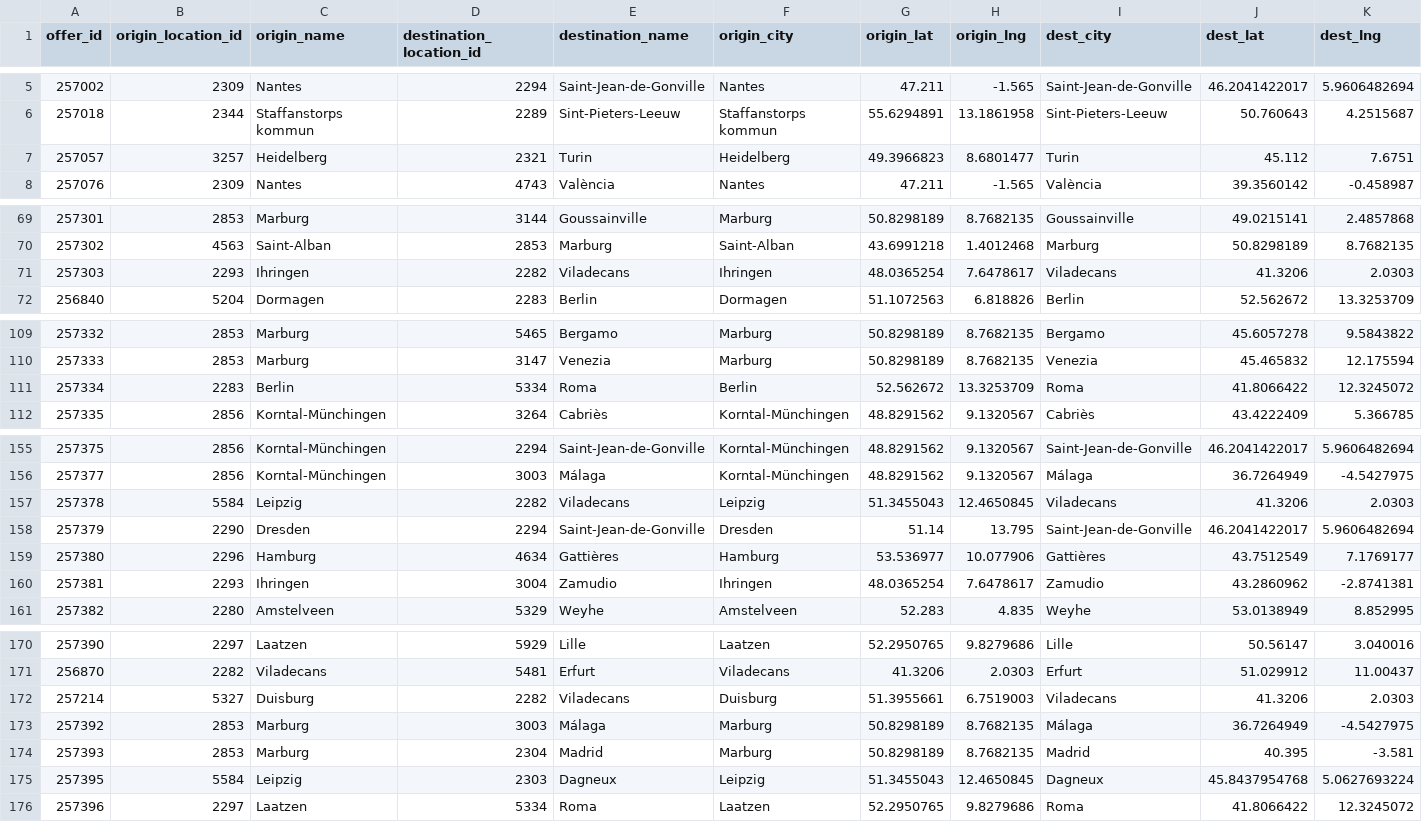
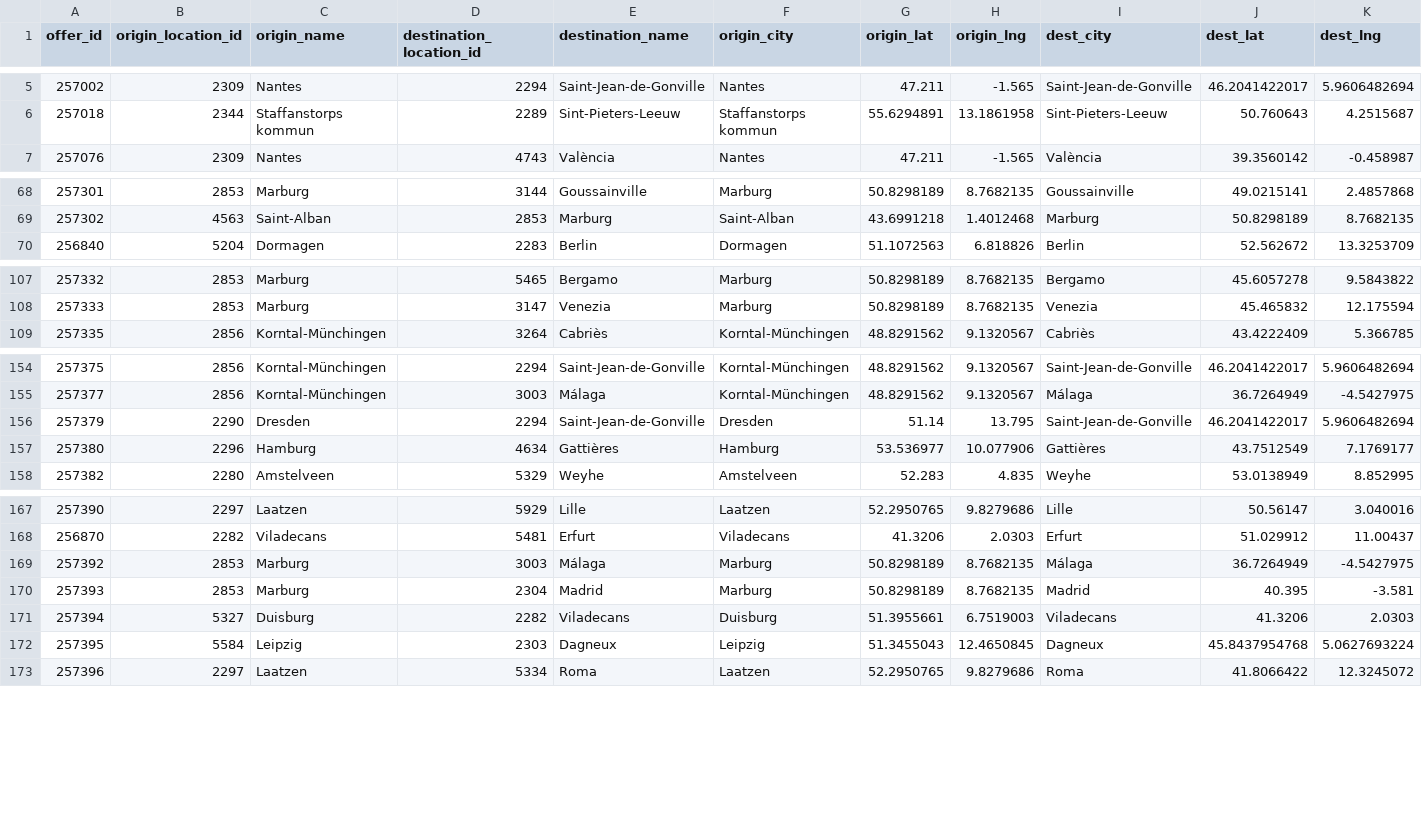
Before and after one commit to zbtwzwht8z-cloud/eurokaefer, a CSV file: data/movacar_offers.csv, drawn as a sheet; only a part is shown, gaps mark what is left out; removed rows and columns are numbered as before the commit, all else as after; rows hold the shown columns only; the diff covers the shown part only; the diff names each change by its address in the sheet, - before the commit and + after, or states it on an @@ line.

```diff
--- a/data/movacar_offers.csv
+++ b/data/movacar_offers.csv
-row 7: 257057 | 3257 | Heidelberg | 2321 | Turin | Heidelberg | 49.3966823 | 8.6801477 | Turin | 45.112 | 7.6751
-row 71: 257303 | 2293 | Ihringen | 2282 | Viladecans | Ihringen | 48.0365254 | 7.6478617 | Viladecans | 41.3206 | 2.0303
-row 111: 257334 | 2283 | Berlin | 5334 | Roma | Berlin | 52.562672 | 13.3253709 | Roma | 41.8066422 | 12.3245072
-row 157: 257378 | 5584 | Leipzig | 2282 | Viladecans | Leipzig | 51.3455043 | 12.4650845 | Viladecans | 41.3206 | 2.0303
-row 160: 257381 | 2293 | Ihringen | 3004 | Zamudio | Ihringen | 48.0365254 | 7.6478617 | Zamudio | 43.2860962 | -2.8741381
-row 172: 257214 | 5327 | Duisburg | 2282 | Viladecans | Duisburg | 51.3955661 | 6.7519003 | Viladecans | 41.3206 | 2.0303
+row 171: 257394 | 5327 | Duisburg | 2282 | Viladecans | Duisburg | 51.3955661 | 6.7519003 | Viladecans | 41.3206 | 2.0303
```
Also changed, not shown: 2 added rows elsewhere in this file, 1 other file.
